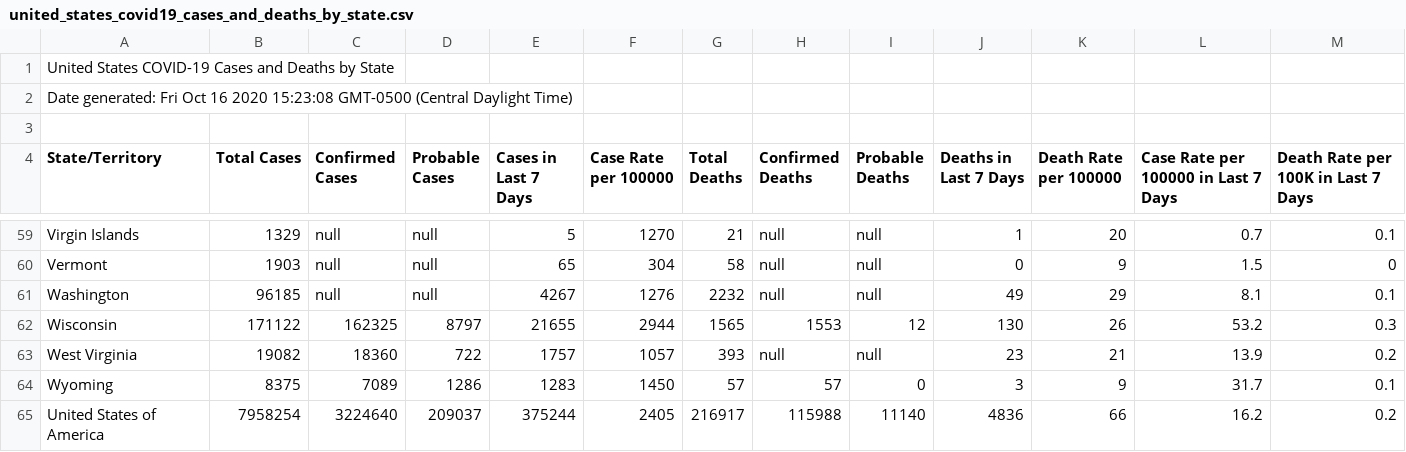
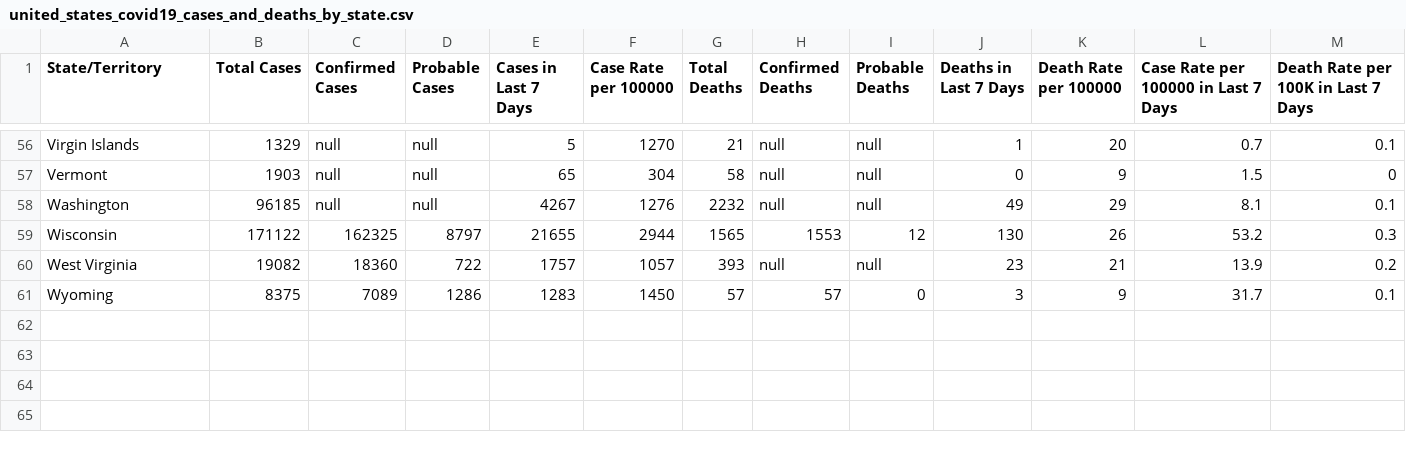
Before and after one commit to AidanDunleavy/Fall-2020-STAT-40001, a CSV file: united_states_covid19_cases_and_deaths_by_state.csv, drawn as a sheet; only a part is shown, gaps mark what is left out; the diff names each change by its address in the sheet, - before the commit and + after, or states it on an @@ line.

Commit message:
Update united_states_covid19_cases_and_deaths_by_state.csv

```diff
--- a/united_states_covid19_cases_and_deaths_by_state.csv
+++ b/united_states_covid19_cases_and_deaths_by_state.csv
-row 1: United States COVID-19 Cases and Deaths by State
-row 2: Date generated: Fri Oct 16 2020 15:23:08 GMT-0500 (Central Daylight Time)
-row 3: (empty)
-row 65: United States of America | 7958254 | 3224640 | 209037 | 375244 | 2405 | 216917 | 115988 | 11140 | 4836 | 66 | 16.2 | 0.2
```
